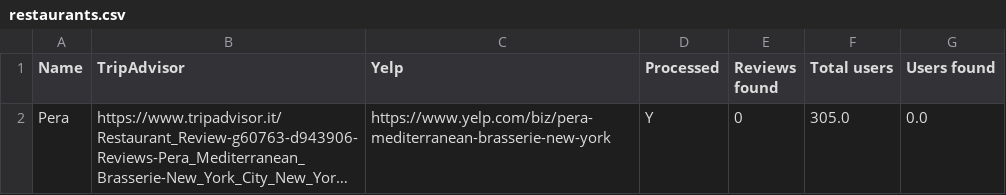
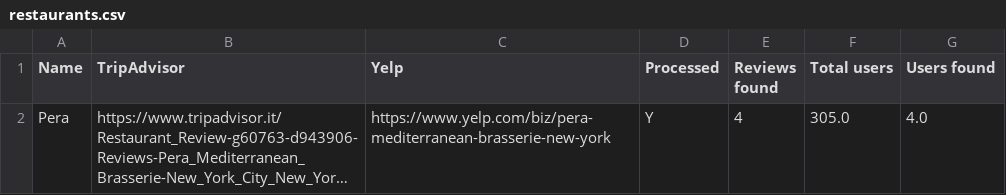
Before and after one commit to ferru97/TrYp-Scraper, a CSV file: input/restaurants.csv, drawn as a sheet; long unchanged cells end in …; the diff names each change by its address in the sheet, - before the commit and + after, or states it on an @@ line.

```diff
--- a/input/restaurants.csv
+++ b/input/restaurants.csv
-E2 (Reviews found): 0
+E2 (Reviews found): 4
-G2 (Users found): 0.0
+G2 (Users found): 4.0
```
Also changed, not shown: 6 other files.
